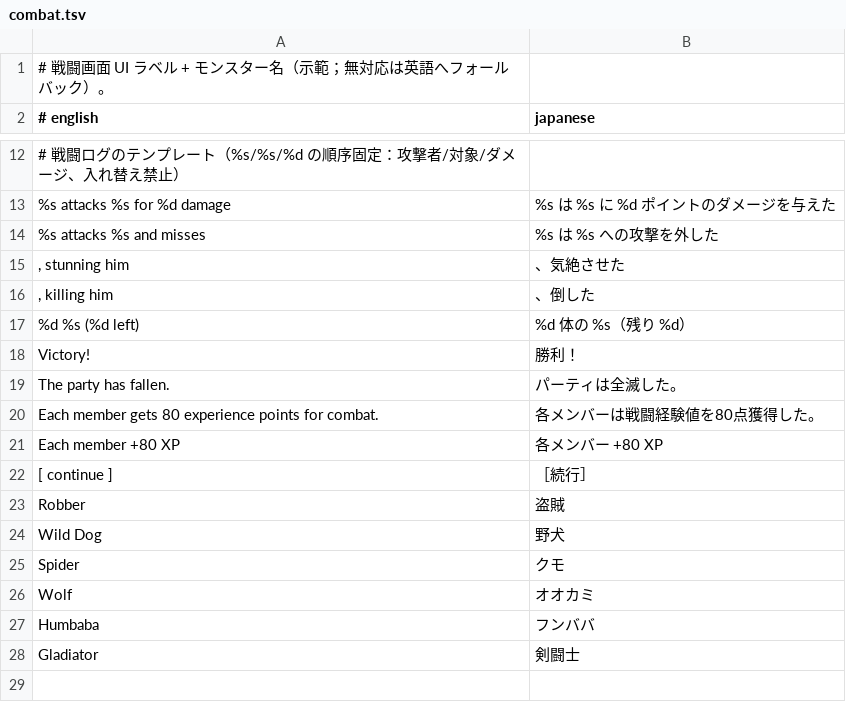
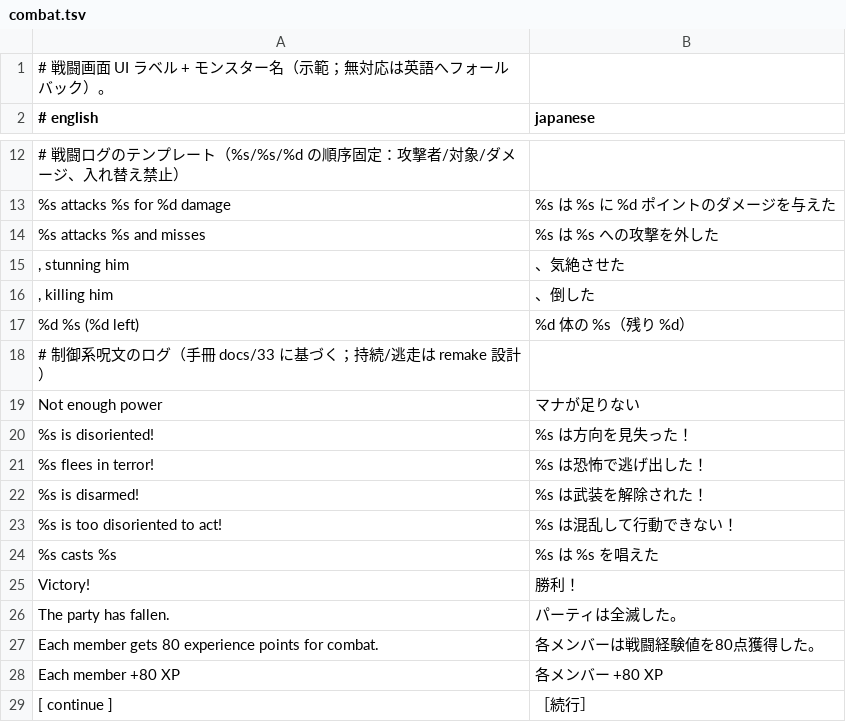
Before and after one commit to wicanr2/opendw_dragon_wars_cht, a TSV file: opendw_remake/assets/i18n/ja/combat.tsv, drawn as a sheet; only a part is shown, gaps mark what is left out; the shorter side is filled out with more unchanged rows; the diff names each change by its address in the sheet, - before the commit and + after, or states it on an @@ line.

```diff
--- a/opendw_remake/assets/i18n/ja/combat.tsv
+++ b/opendw_remake/assets/i18n/ja/combat.tsv
+row 18: # 制御系呪文のログ（手冊 docs/33 に基づく；持続/逃走は remake 設計）
+row 19: Not enough power | マナが足りない
+row 20: %s is disoriented! | %s は方向を見失った！
+row 21: %s flees in terror! | %s は恐怖で逃げ出した！
+row 22: %s is disarmed! | %s は武装を解除された！
+row 23: %s is too disoriented to act! | %s は混乱して行動できない！
+row 24: %s casts %s | %s は %s を唱えた
```
Also changed, not shown: opendw_remake/assets/i18n/zh-TW/combat.tsv, 8 other files.
